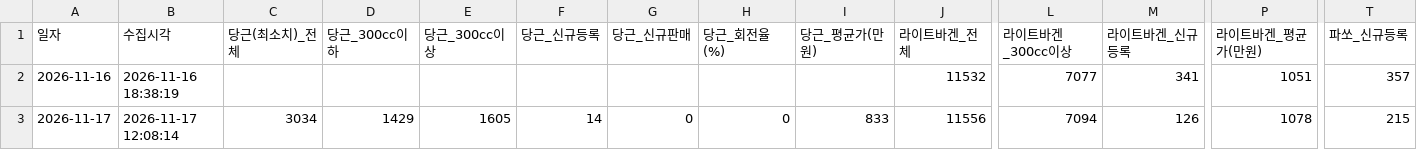
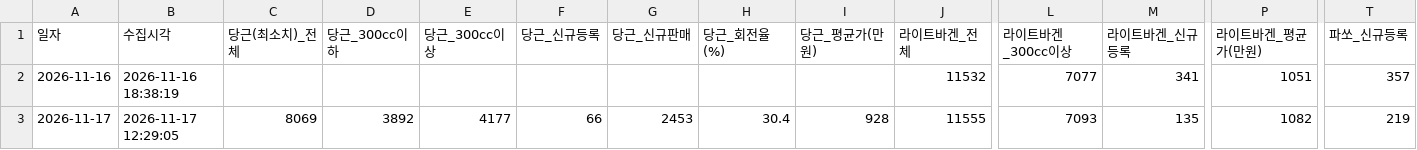
Before and after one commit to JisuKim-pokju82/c2c-bike-trend-tracker, a CSV file: competitor_trend.csv, drawn as a sheet; only a part is shown, gaps mark what is left out; the diff covers the shown part only; the diff names each change by its address in the sheet, - before the commit and + after, or states it on an @@ line.

Commit message:
chore(data): sync 5-platform motorcycle trend & RAW data (2026-11-17)

```diff
--- a/competitor_trend.csv
+++ b/competitor_trend.csv
-B3 (수집시각): 2026-11-17 12:08:14
+B3 (수집시각): 2026-11-17 12:29:05
-C3 (당근(최소치)_전체): 3034
+C3 (당근(최소치)_전체): 8069
-D3 (당근_300cc이하): 1429
+D3 (당근_300cc이하): 3892
-E3 (당근_300cc이상): 1605
+E3 (당근_300cc이상): 4177
-F3 (당근_신규등록): 14
+F3 (당근_신규등록): 66
-G3 (당근_신규판매): 0
+G3 (당근_신규판매): 2453
-H3 (당근_회전율(%)): 0
+H3 (당근_회전율(%)): 30.4
-I3 (당근_평균가(만원)): 833
+I3 (당근_평균가(만원)): 928
-J3 (라이트바겐_전체): 11556
+J3 (라이트바겐_전체): 11555
-L3 (라이트바겐_300cc이상): 7094
+L3 (라이트바겐_300cc이상): 7093
-M3 (라이트바겐_신규등록): 126
+M3 (라이트바겐_신규등록): 135
-P3 (라이트바겐_평균가(만원)): 1078
+P3 (라이트바겐_평균가(만원)): 1082
-T3 (파쏘_신규등록): 215
+T3 (파쏘_신규등록): 219
```
Also changed, not shown: 5 edited cells elsewhere in this file, database/bike_daily_summary_db.csv, 18 other files.
